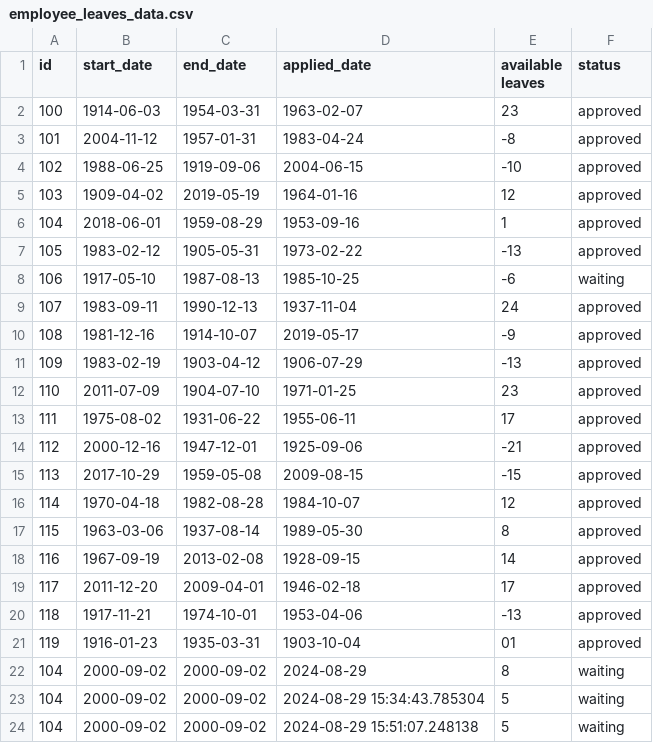
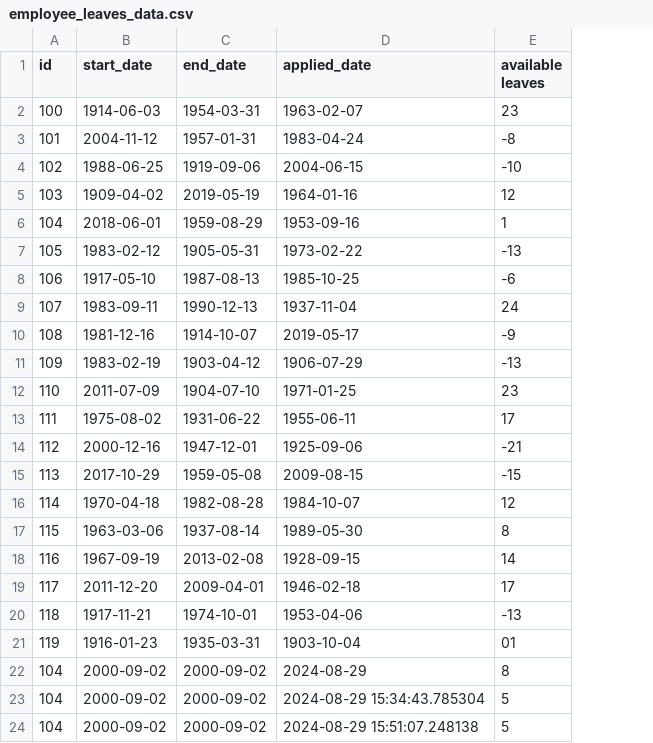
Before and after one commit to infuse-training-aug-2024/Group-5-Employee-Management, a CSV file: employee_leaves_data.csv, drawn as a sheet; the diff names each change by its address in the sheet, - before the commit and + after, or states it on an @@ line.

Commit message:
leaves module updated

```diff
--- a/employee_leaves_data.csv
+++ b/employee_leaves_data.csv
-column F (status), rows 2-24: approved | approved | approved | approved | approved | approved | waiting | approved | approved | approved | approved | approved | approved | approved | approved | approved | approved | approved | approved | approved | waiting | waiting | waiting
```
Also changed, not shown: 1 other file.
